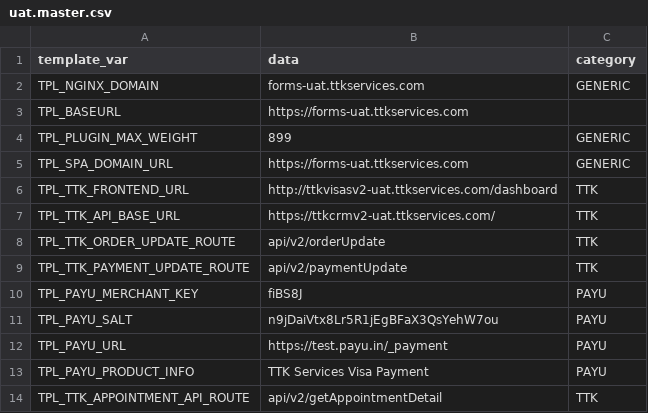
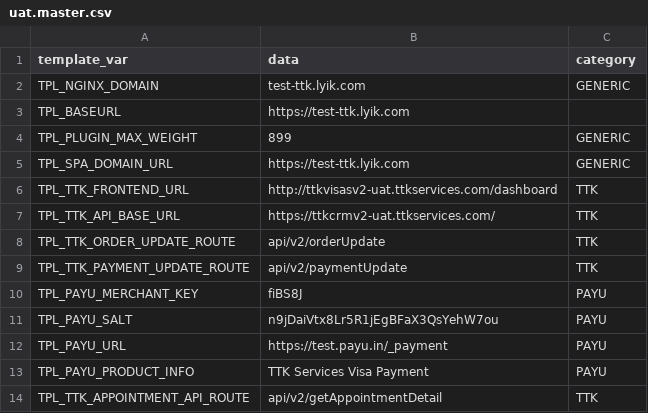
Before and after one commit to lyikadmin/lyik_ttk, a CSV file: master_config/uat.master.csv, drawn as a sheet.

Commit message:
fix: update base URL and NGINX domain in configuration files

```diff
--- a/master_config/uat.master.csv
+++ b/master_config/uat.master.csv
@@ -1,6 +1,6 @@
 template_var,data,category
-TPL_NGINX_DOMAIN,forms-uat.ttkservices.com,GENERIC
-TPL_BASEURL,https://forms-uat.ttkservices.com
+TPL_NGINX_DOMAIN,test-ttk.lyik.com,GENERIC
+TPL_BASEURL,https://test-ttk.lyik.com
 TPL_PLUGIN_MAX_WEIGHT,899,GENERIC
-TPL_SPA_DOMAIN_URL,https://forms-uat.ttkservices.com,GENERIC
+TPL_SPA_DOMAIN_URL,https://test-ttk.lyik.com,GENERIC
 TPL_TTK_FRONTEND_URL,http://ttkvisasv2-uat.ttkservices.com/dashboard,TTK
```
Also changed, not shown: master_config/base.master.csv.
